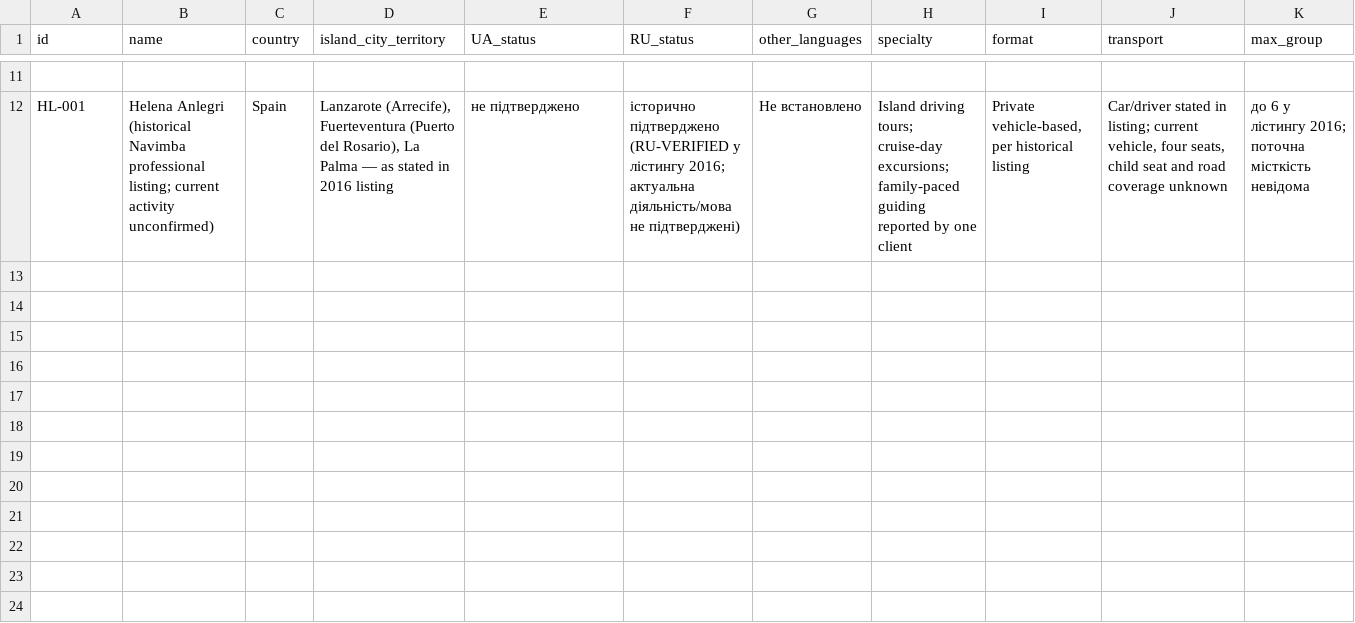
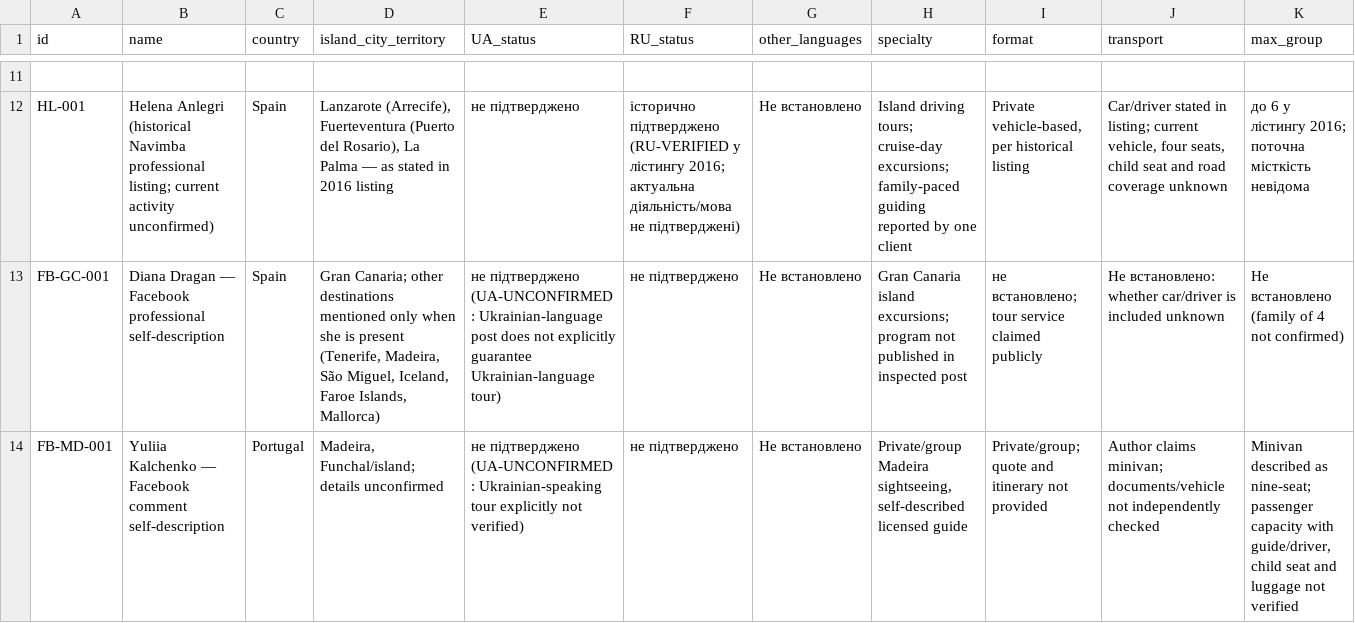
Before and after one commit to tauveria-stack/aida-canary-cruise-2027, a CSV file: research/guides/ukrainian-speaking-guides.csv, drawn as a sheet; only a part is shown, gaps mark what is left out; rows hold the shown columns only; the diff names each change by its address in the sheet, - before the commit and + after, or states it on an @@ line.

Commit message:
Add verified-source Facebook guide leads as explicitly unverified candidates

```diff
--- a/research/guides/ukrainian-speaking-guides.csv
+++ b/research/guides/ukrainian-speaking-guides.csv
+row 13: FB-GC-001 | Diana Dragan — Facebook professional self-description | Spain | Gran Canaria; other destinations mentioned only when she is present (Tenerife, Madeira, São Miguel, Iceland, Faroe Islands, Mallorca) | не підтверджено (UA-UNCONFIRMED: Ukrainian-language post does not explicitly guarantee Ukrainian-language tour) | не підтверджено | Не встановлено | Gran Canaria island excursions; program not published in inspected post | не встановлено; tour service claimed publicly | Не встановлено: whether car/driver is included unknown | Не встановлено (family of 4 not confirmed)
+row 14: FB-MD-001 | Yuliia Kalchenko — Facebook comment self-description | Portugal | Madeira, Funchal/island; details unconfirmed | не підтверджено (UA-UNCONFIRMED: Ukrainian-speaking tour explicitly not verified) | не підтверджено | Не встановлено | Private/group Madeira sightseeing, self-described licensed guide | Private/group; quote and itinerary not provided | Author claims minivan; documents/vehicle not independently checked | Minivan described as nine-seat; passenger capacity with guide/driver, child seat and luggage not verified
```
